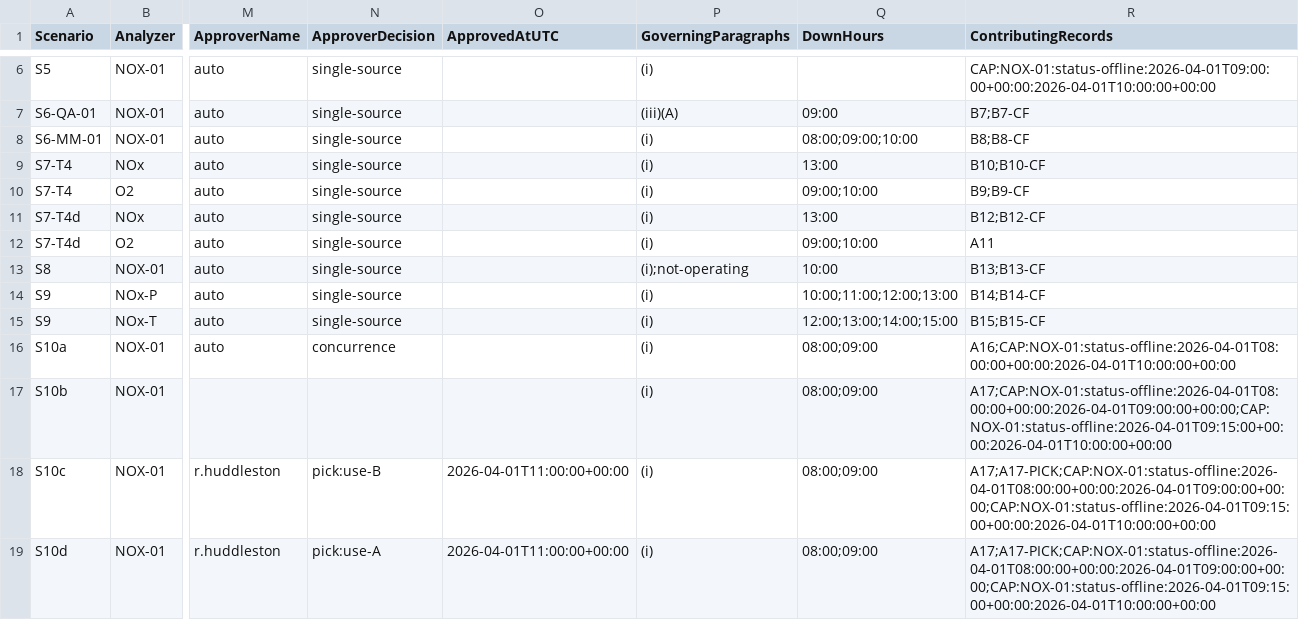
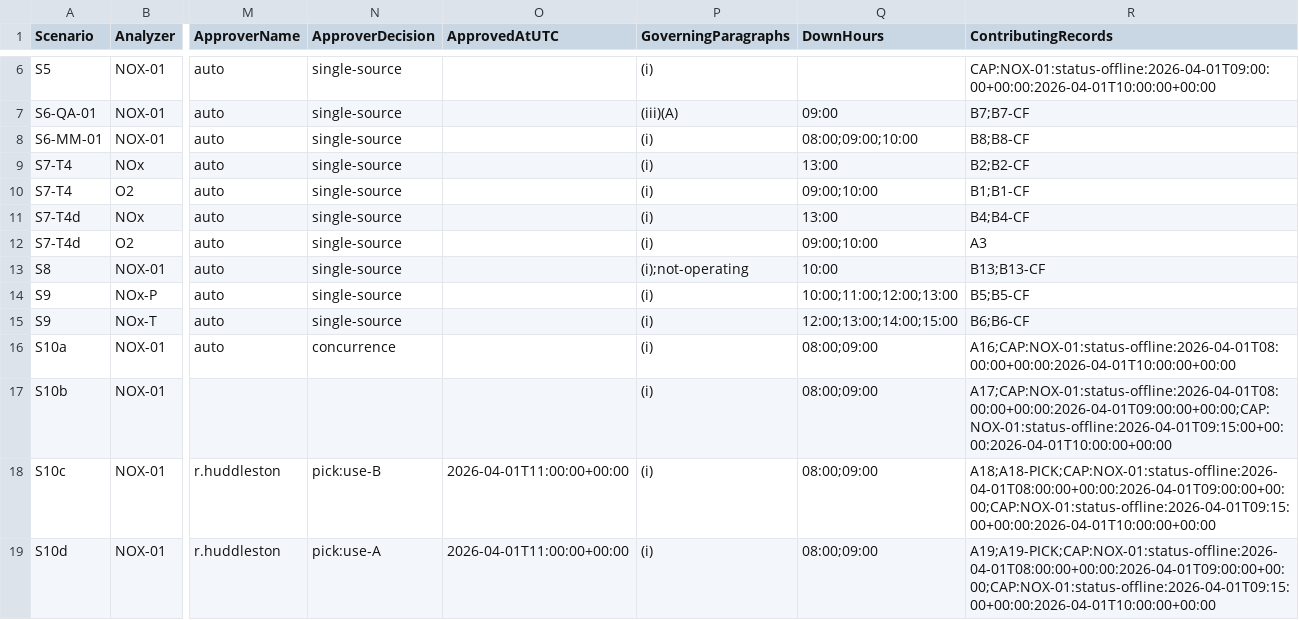
Before and after one commit to ryanhuddleston86/SeeQ-Flare-Project, a CSV file: clerk_v2/list_c.csv, drawn as a sheet; only a part is shown, gaps mark what is left out; the diff names each change by its address in the sheet, - before the commit and + after, or states it on an @@ line.

```diff
--- a/clerk_v2/list_c.csv
+++ b/clerk_v2/list_c.csv
-R9 (ContributingRecords): B10;B10-CF
+R9 (ContributingRecords): B2;B2-CF
-R10 (ContributingRecords): B9;B9-CF
+R10 (ContributingRecords): B1;B1-CF
-R11 (ContributingRecords): B12;B12-CF
+R11 (ContributingRecords): B4;B4-CF
-R12 (ContributingRecords): A11
+R12 (ContributingRecords): A3
-R14 (ContributingRecords): B14;B14-CF
+R14 (ContributingRecords): B5;B5-CF
-R15 (ContributingRecords): B15;B15-CF
+R15 (ContributingRecords): B6;B6-CF
-R18 (ContributingRecords): A17;A17-PICK;CAP:NOX-01:status-offline:2026-04-01T08:00:00+00:00:2026-04-01T09:00:00+00:00;CAP:NOX-01:status-offline:2026-04-01T09:15:00+00:00:2026-04-01T10:00:00+00:00
+R18 (ContributingRecords): A18;A18-PICK;CAP:NOX-01:status-offline:2026-04-01T08:00:00+00:00:2026-04-01T09:00:00+00:00;CAP:NOX-01:status-offline:2026-04-01T09:15:00+00:00:2026-04-01T10:00:00+00:00
-R19 (ContributingRecords): A17;A17-PICK;CAP:NOX-01:status-offline:2026-04-01T08:00:00+00:00:2026-04-01T09:00:00+00:00;CAP:NOX-01:status-offline:2026-04-01T09:15:00+00:00:2026-04-01T10:00:00+00:00
+R19 (ContributingRecords): A19;A19-PICK;CAP:NOX-01:status-offline:2026-04-01T08:00:00+00:00:2026-04-01T09:00:00+00:00;CAP:NOX-01:status-offline:2026-04-01T09:15:00+00:00:2026-04-01T10:00:00+00:00
```
Also changed, not shown: clerk_v2/list_a.csv, 1 other file.
